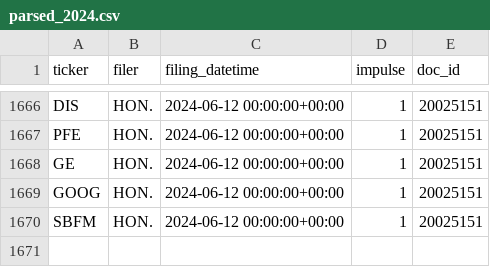
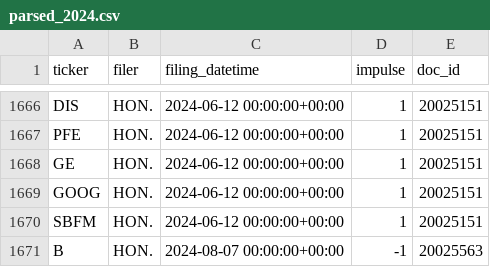
Before and after one commit to evancich/ppf, a CSV file: outputs/house/parsed_2024.csv, drawn as a sheet; only a part is shown, gaps mark what is left out; the diff names each change by its address in the sheet, - before the commit and + after, or states it on an @@ line.

Commit message:
v8, sente works.  house does not

```diff
--- a/outputs/house/parsed_2024.csv
+++ b/outputs/house/parsed_2024.csv
+row 1671: B | HON. | 2024-08-07 00:00:00+00:00 | -1 | 20025563
```
Also changed, not shown: 1 other file.
